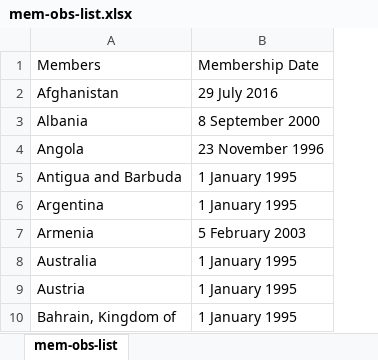
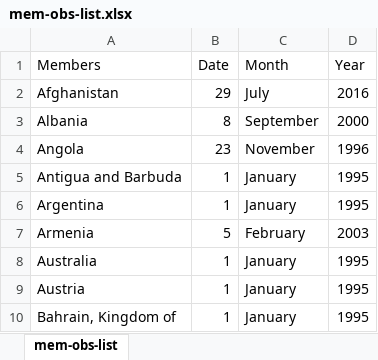
Before and after one commit to pjruess/tradeopenness_agriculture, an Excel workbook: rawdata/mem-obs-list.xlsx, sheet mem-obs-list, drawn as a sheet; only a part is shown; values as stored, in another font and other column widths than the file's, no borders; removed rows and columns are numbered as before the commit, all else as after; the diff names each change by its address in the sheet, - before the commit and + after, or states it on an @@ line.

Commit message:
data updated

```diff
--- a/rawdata/mem-obs-list.xlsx (sheet mem-obs-list)
+++ b/rawdata/mem-obs-list.xlsx (sheet mem-obs-list)
-column B (Membership Date), rows 2-10: 29 July 2016 | 8 September 2000 | 23 November 1996 | 1 January 1995 | 1 January 1995 | 5 February 2003 | 1 January 1995 | 1 January 1995 | 1 January 1995
+column B (Date), rows 2-10: 29 | 8 | 23 | 1 | 1 | 5 | 1 | 1 | 1
+column C (Month), rows 2-10: July | September | November | January | January | February | January | January | January
+column D (Year), rows 2-10: 2016 | 2000 | 1996 | 1995 | 1995 | 2003 | 1995 | 1995 | 1995
```
Also changed, not shown: 5 other files.
